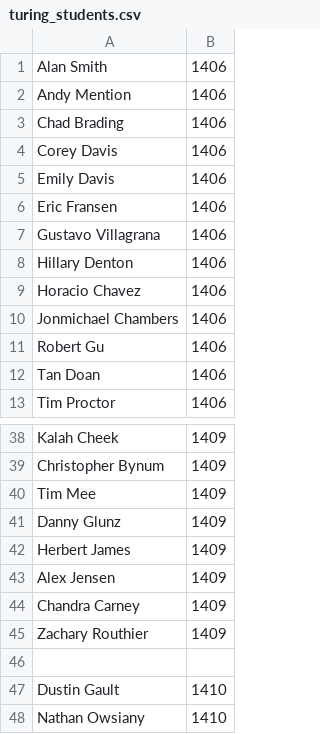
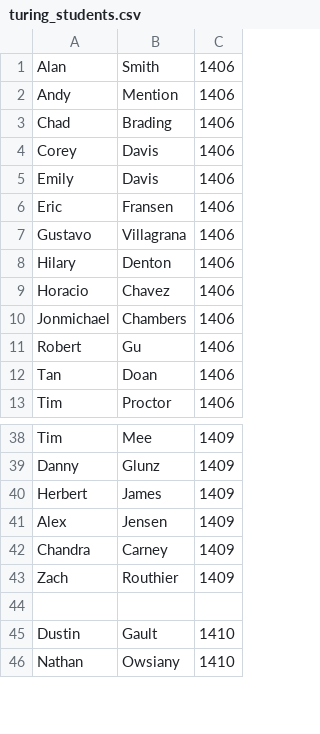
Before and after one commit to BobGu/say_my_name, a CSV file: app/assets/images/turing_students.csv, drawn as a sheet; only a part is shown, gaps mark what is left out; removed rows and columns are numbered as before the commit, all else as after; the diff names each change by its address in the sheet, - before the commit and + after, or states it on an @@ line.

```diff
--- a/app/assets/images/turing_students.csv
+++ b/app/assets/images/turing_students.csv
-column A, rows 1-13: Alan Smith | Andy Mention | Chad Brading | Corey Davis | Emily Davis | Eric Fransen | Gustavo Villagrana | Hillary Denton | Horacio Chavez | Jonmichael Chambers | Robert Gu | Tan Doan | Tim Proctor; rows 38-43: Kalah Cheek | Christopher Bynum | Tim Mee | Danny Glunz | Herbert James | Alex Jensen; rows 47-48: Dustin Gault | Nathan Owsiany
+column A, rows 1-13: Alan | Andy | Chad | Corey | Emily | Eric | Gustavo | Hilary | Horacio | Jonmichael | Robert | Tan | Tim; rows 38-46: Tim | Danny | Herbert | Alex | Chandra | Zach |  | Dustin | Nathan
+column B, rows 1-13: Smith | Mention | Brading | Davis | Davis | Fransen | Villagrana | Denton | Chavez | Chambers | Gu | Doan | Proctor; rows 38-46: Mee | Glunz | James | Jensen | Carney | Routhier |  | Gault | Owsiany
-row 44: Chandra Carney | 1409
-row 45: Zachary Routhier | 1409
```
Also changed, not shown: 59 other files.
